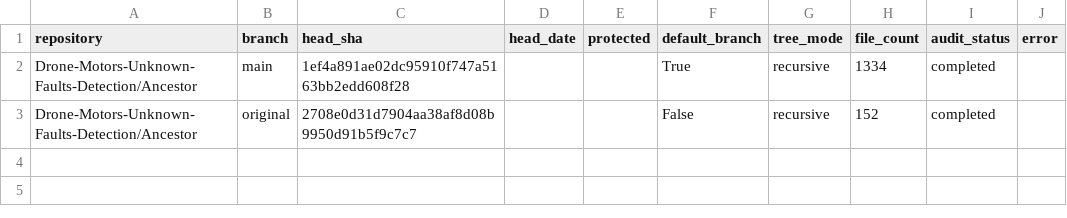
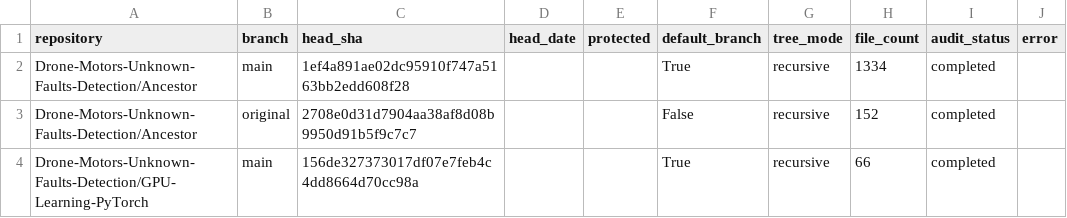
Before and after one commit to Drone-Motors-Unknown-Faults-Detection/Lineage, a CSV file: reports/github_data_audit/branch_inventory.csv, drawn as a sheet; the diff names each change by its address in the sheet, - before the commit and + after, or states it on an @@ line.

```diff
--- a/reports/github_data_audit/branch_inventory.csv
+++ b/reports/github_data_audit/branch_inventory.csv
+row 4: Drone-Motors-Unknown-Faults-Detection/GPU-Learning-PyTorch | main | 156de327373017df07e7feb4c4dd8664d70cc98a |  |  | True | recursive | 66 | completed
```
Also changed, not shown: reports/github_data_audit/repository_inventory.csv, 6 other files.
